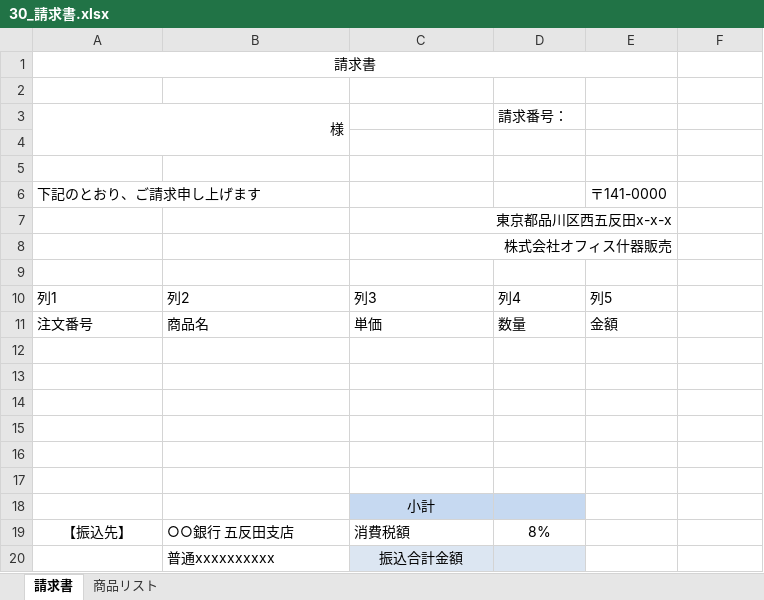
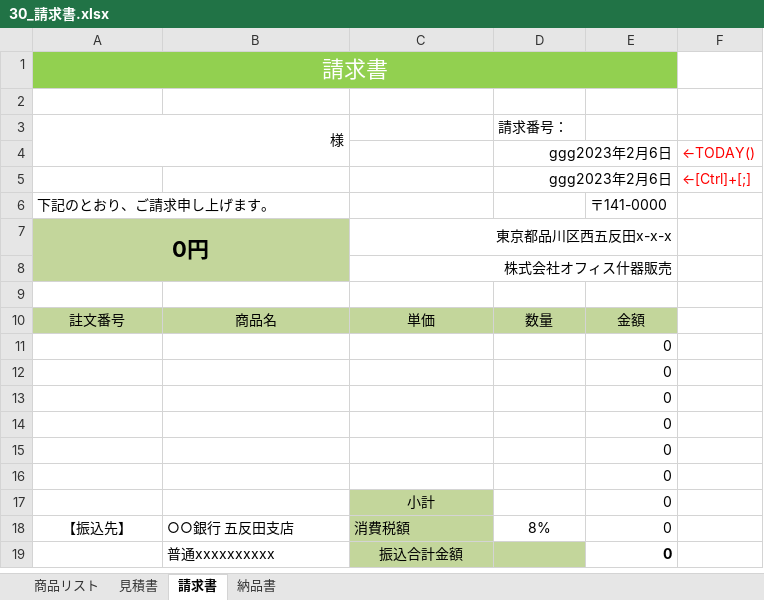
Before and after one commit to tsuchiya00/excel, an Excel workbook: 30_請求書.xlsx, sheet 請求書, drawn as a sheet; values as stored, in another font and other column widths than the file's, no borders; table styles not drawn; removed rows and columns are numbered as before the commit, all else as after; the diff names each change by its address in the sheet, - before the commit and + after, or states it on an @@ line.

```diff
--- a/30_請求書.xlsx (sheet 請求書)
+++ b/30_請求書.xlsx (sheet 請求書)
+sheet tab: 見積書
+sheet tab: 納品書
@@ sheet tab order changed: 商品リスト | 見積書 | 請求書 | 納品書 @@
-A1:E1 fill: none
+A1:E1 fill: #92D050
-A1 text colour: black
+A1 text colour: #FFFFFF, text size: larger
-row 4: (empty)
+row 4:  |  |  | ggg2023年2月6日 |  | ←TODAY()
+D4:E4 merged
-row 5: (empty)
+row 5:  |  |  | ggg2023年2月6日 |  | ←[Ctrl]+[;]
+D5:E5 merged
-A6: 下記のとおり、ご請求申し上げます
+A6: 下記のとおり、ご請求申し上げます。
-A7: (empty)
+A7: 0円
-A7:B8 fill: none
+A7:B8 fill: #C3D69B
+A7:B8 merged
-row 10: 列1 | 列2 | 列3 | 列4 | 列5
-A10: 注文番号
+A10: 註文番号
@@ A10:E10 fill: none → #C3D69B, alignment: left → center @@
-E11:E19: (empty)
+E11:E19: 0
-C17 fill: #C6D9F1
+C17 fill: #C3D69B
-D17 fill: #C6D9F1
+D17 fill: none
-C18 fill: none
+C18 fill: #C3D69B
-C19:D19 fill: #DCE6F2
+C19:D19 fill: #C3D69B
```
Also changed, not shown: formulas that keep their value.
